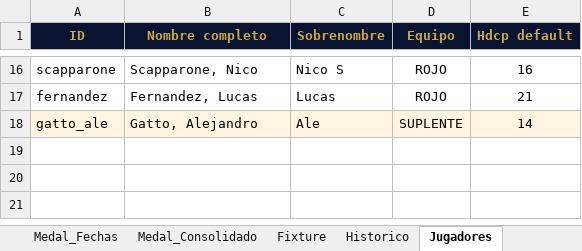
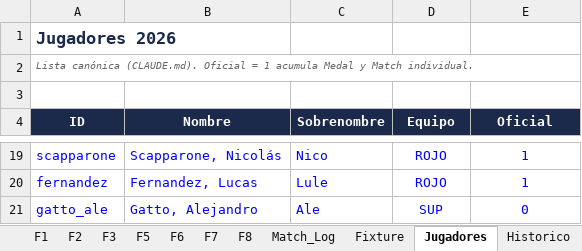
Before and after one commit to DevelopFB/MiliciaGolfTour, an Excel workbook: MGT_2026_Master.xlsx, sheet Jugadores, drawn as a sheet; only a part is shown, gaps mark what is left out; values as stored, in another font and other column widths than the file's, no borders; addresses are those after the commit; the diff covers the shown part only; the diff names each change by its address in the sheet, - before the commit and + after, or states it on an @@ line.

```diff
--- a/MGT_2026_Master.xlsx (sheet Jugadores)
+++ b/MGT_2026_Master.xlsx (sheet Jugadores)
-sheet tab: Medal_Fechas
-sheet tab: Medal_Consolidado
+sheet tab: F7
+sheet tab: F8
+sheet tab: Match_Log
@@ sheet tab order changed: F1 | F2 | F3 | F5 | F6 | F7 | F8 | Match_Log | Fixture | Jugadores | Historico @@
+row 1: Jugadores 2026
+row 2: Lista canónica (CLAUDE.md). Oficial = 1 acumula Medal y Match individual.
+row 3: (empty)
@@ A4:E4 fill: #0A1430 → #1B2A4A, text colour: #C9A84C → #FFFFFF @@
-B4: Nombre completo
+B4: Nombre
-E4: Hdcp default
+E4: Oficial
-A19:E21 text colour: black
+A19:E21 text colour: #0000FF
-B19 (Nombre): Scapparone, Nico
+B19 (Nombre): Scapparone, Nicolás
-C19 (Sobrenombre): Nico S
+C19 (Sobrenombre): Nico
-E19 (Oficial): 16
+E19 (Oficial): 1
-C20 (Sobrenombre): Lucas
+C20 (Sobrenombre): Lule
-E20 (Oficial): 21
+E20 (Oficial): 1
-A21:E21 fill: #FFF5E0
+A21:E21 fill: none
-D21 (Equipo): SUPLENTE
+D21 (Equipo): SUP
-E21 (Oficial): 14
+E21 (Oficial): 0
```
Also changed, not shown: 37 edited cells and cell formats elsewhere in this sheet, sheet Match, sheet F3, sheet F5, sheet F6, sheet F1, sheet F2, 2 more sheets, other sheet tabs, formulas that keep their value, 2 other files.
